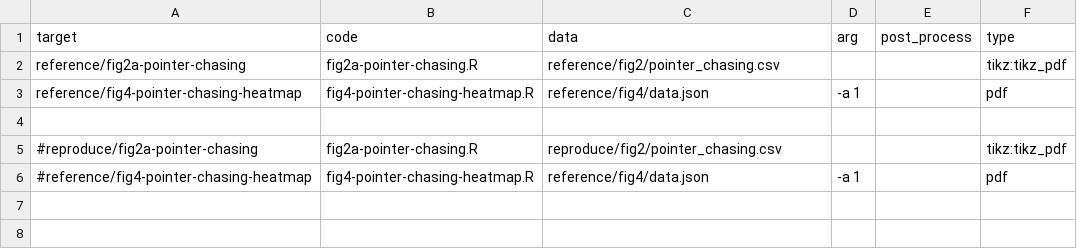
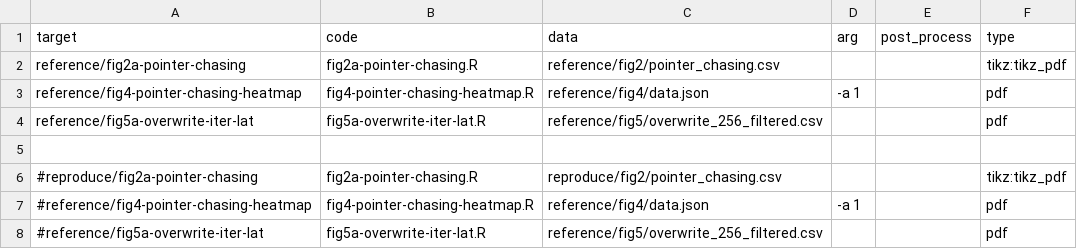
Before and after one commit to TheNetAdmin/NVLeak, a CSV file: report/figure/plots.csv, drawn as a sheet; the diff names each change by its address in the sheet, - before the commit and + after, or states it on an @@ line.

```diff
--- a/report/figure/plots.csv
+++ b/report/figure/plots.csv
+row 4: reference/fig5a-overwrite-iter-lat | fig5a-overwrite-iter-lat.R | reference/fig5/overwrite_256_filtered.csv |  |  | pdf
+row 8: #reference/fig5a-overwrite-iter-lat | fig5a-overwrite-iter-lat.R | reference/fig5/overwrite_256_filtered.csv |  |  | pdf
```
Also changed, not shown: 8 other files.
